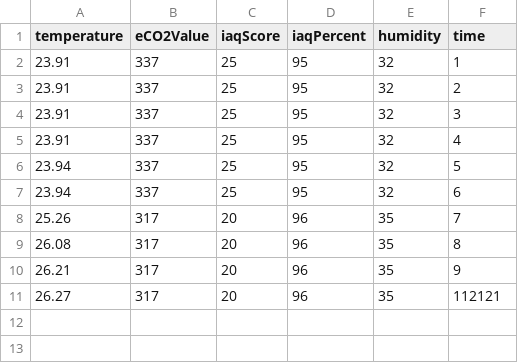
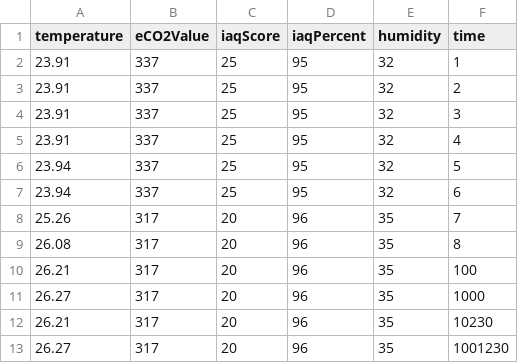
Before and after one commit to Smegalex/Group14Project, a CSV file: server/computer/data/sensor140.csv, drawn as a sheet.

Commit message:
fixed time stuff

```diff
--- a/server/computer/data/sensor140.csv
+++ b/server/computer/data/sensor140.csv
@@ -9,3 +9,5 @@ temperature,eCO2Value,iaqScore,iaqPercent,humidity,time
 26.08,317,20,96,35,8
-26.21,317,20,96,35,9
-26.27,317,20,96,35,112121
+26.21,317,20,96,35,100
+26.27,317,20,96,35,1000
+26.21,317,20,96,35,10230
+26.27,317,20,96,35,1001230
```
Also changed, not shown: server/computer/data/sensor141.csv, server/computer/data/sensor142.csv, 2 other files.
